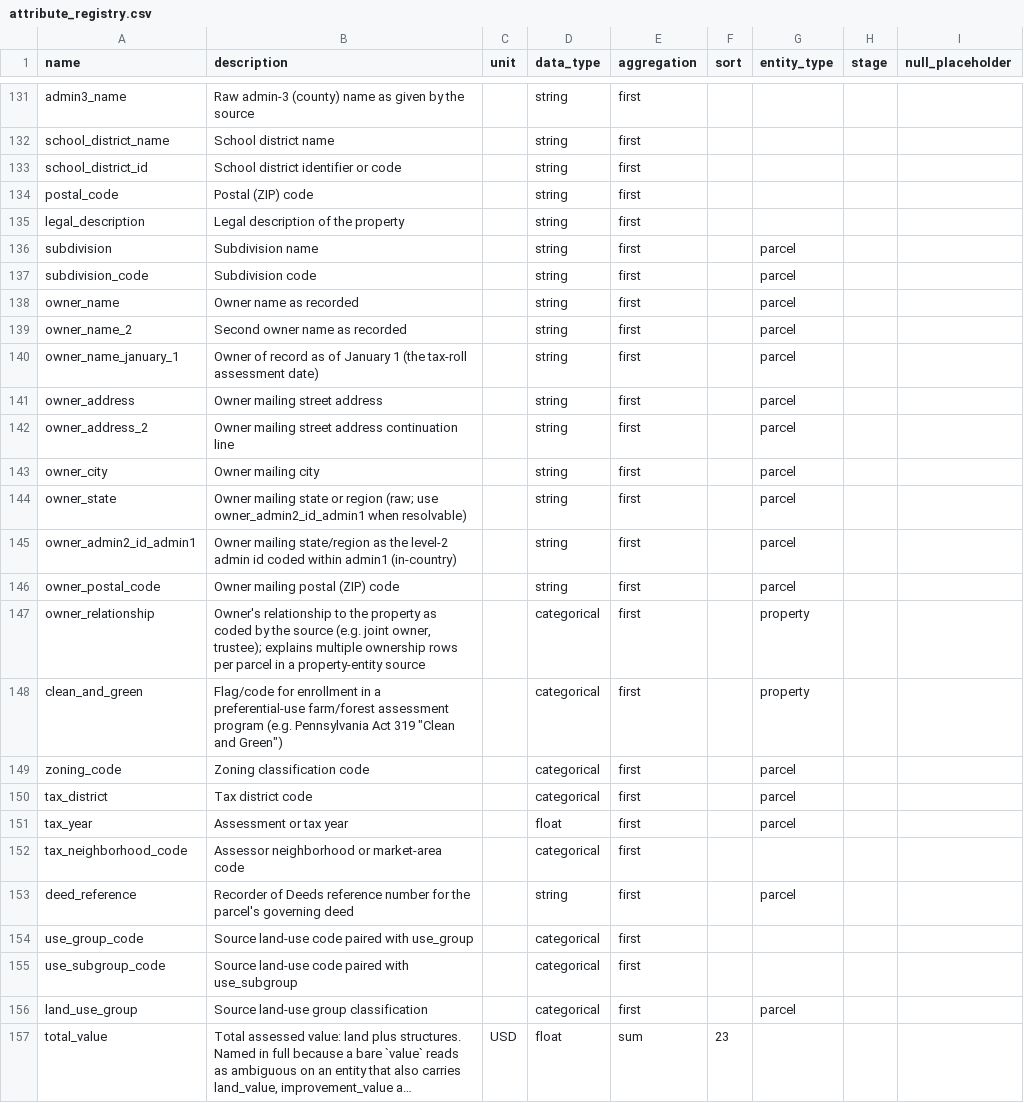
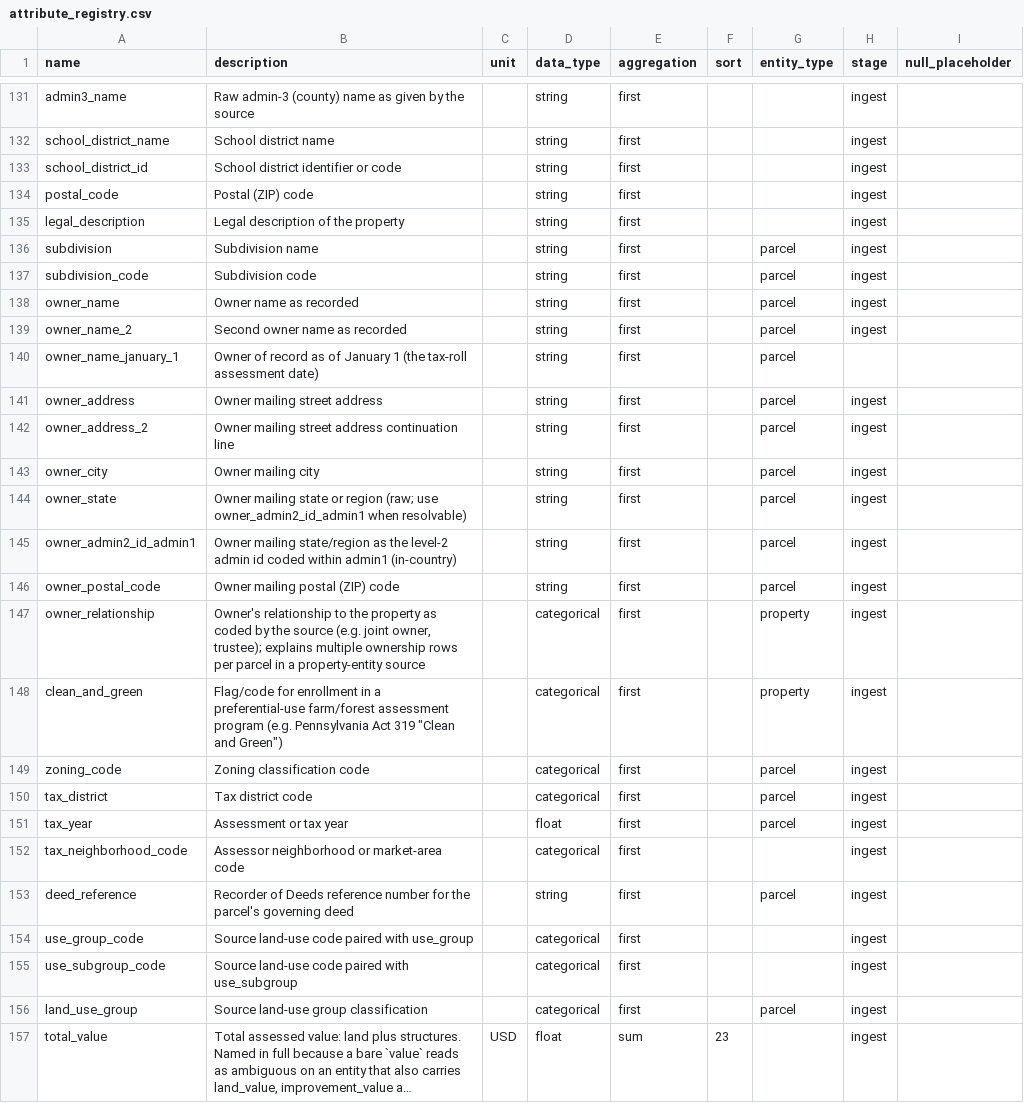
Before and after one commit to chrnolte/openplaces, a CSV file: src/openplaces/core/attribute_registry.csv, drawn as a sheet; only a part is shown, gaps mark what is left out; long unchanged cells end in …; the diff covers the shown part only; the diff names each change by its address in the sheet, - before the commit and + after, or states it on an @@ line.

Commit message:
Generate the core schema page from the code and tag registry rows with the stage that first writes them
flow/core_schema.py renders entities, spines, registry columns by stage, link tables and what a built spine wrote outside the registry. 163 stage tags from evidence, 6 rows left; tests pin the tags and that every keyed ingest recipe reaches the schema.

```diff
--- a/src/openplaces/core/attribute_registry.csv
+++ b/src/openplaces/core/attribute_registry.csv
-H131:H139 (stage): (empty)
+H131:H139 (stage): ingest
-H141:H157 (stage): (empty)
+H141:H157 (stage): ingest
```
Also changed, not shown: 137 edited cells elsewhere in this file, 2 other files.
